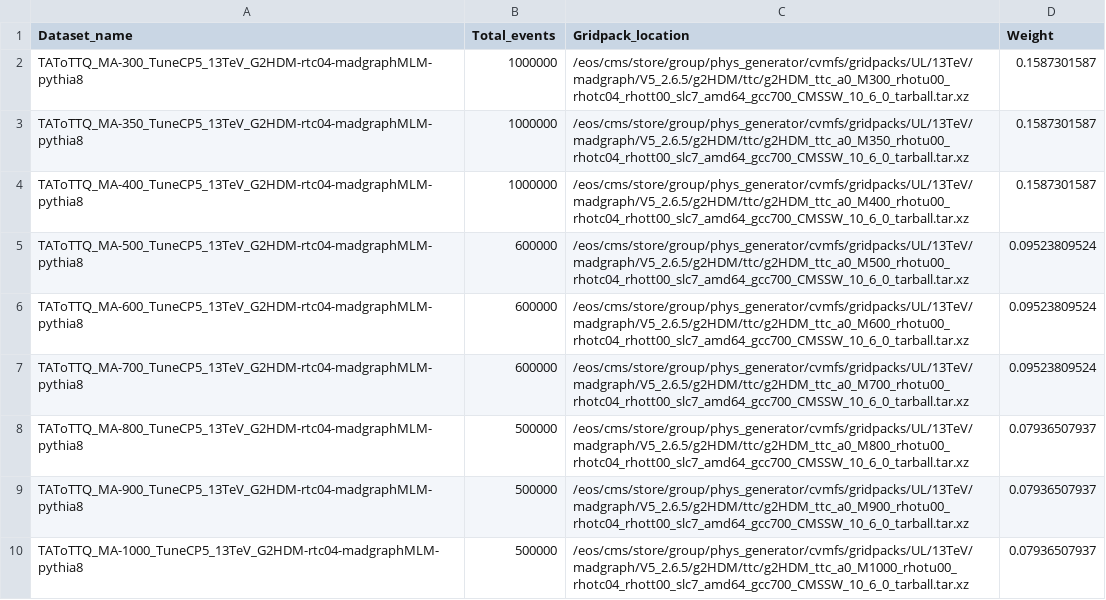
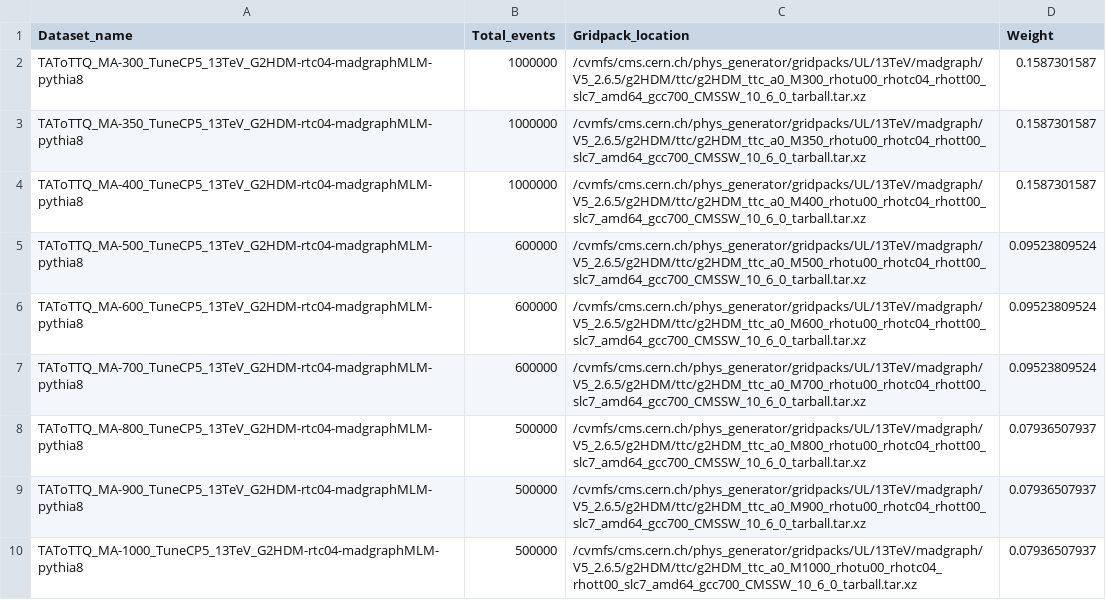
Before and after one commit to efeyazgan/exyukawa, a CSV file: RandomizedParameters/TOP_MC_Request_Information_g2HDM_2020_Sheet1.csv, drawn as a sheet.

Commit message:
eos to cvmfs

```diff
--- a/RandomizedParameters/TOP_MC_Request_Information_g2HDM_2020_Sheet1.csv
+++ b/RandomizedParameters/TOP_MC_Request_Information_g2HDM_2020_Sheet1.csv
@@ -1,10 +1,10 @@
 Dataset_name,Total_events,Gridpack_location,Weight
-TAToTTQ_MA-300_TuneCP5_13TeV_G2HDM-rtc04-madgraphMLM-pythia8,1000000,/eos/cms/store/group/phys_generator/cvmfs/gridpacks/UL/13TeV/madgraph/V5_2.6.5/g2HDM/ttc/g2HDM_ttc_a0_M300_rhotu00_rhotc04_rhott00_slc7_amd64_gcc700_CMSSW_10_6_0_tarball.tar.xz,0.1587301587
-TAToTTQ_MA-350_TuneCP5_13TeV_G2HDM-rtc04-madgraphMLM-pythia8,1000000,/eos/cms/store/group/phys_generator/cvmfs/gridpacks/UL/13TeV/madgraph/V5_2.6.5/g2HDM/ttc/g2HDM_ttc_a0_M350_rhotu00_rhotc04_rhott00_slc7_amd64_gcc700_CMSSW_10_6_0_tarball.tar.xz,0.1587301587
-TAToTTQ_MA-400_TuneCP5_13TeV_G2HDM-rtc04-madgraphMLM-pythia8,1000000,/eos/cms/store/group/phys_generator/cvmfs/gridpacks/UL/13TeV/madgraph/V5_2.6.5/g2HDM/ttc/g2HDM_ttc_a0_M400_rhotu00_rhotc04_rhott00_slc7_amd64_gcc700_CMSSW_10_6_0_tarball.tar.xz,0.1587301587
-TAToTTQ_MA-500_TuneCP5_13TeV_G2HDM-rtc04-madgraphMLM-pythia8,600000,/eos/cms/store/group/phys_generator/cvmfs/gridpacks/UL/13TeV/madgraph/V5_2.6.5/g2HDM/ttc/g2HDM_ttc_a0_M500_rhotu00_rhotc04_rhott00_slc7_amd64_gcc700_CMSSW_10_6_0_tarball.tar.xz,0.09523809524
-TAToTTQ_MA-600_TuneCP5_13TeV_G2HDM-rtc04-madgraphMLM-pythia8,600000,/eos/cms/store/group/phys_generator/cvmfs/gridpacks/UL/13TeV/madgraph/V5_2.6.5/g2HDM/ttc/g2HDM_ttc_a0_M600_rhotu00_rhotc04_rhott00_slc7_amd64_gcc700_CMSSW_10_6_0_tarball.tar.xz,0.09523809524
-TAToTTQ_MA-700_TuneCP5_13TeV_G2HDM-rtc04-madgraphMLM-pythia8,600000,/eos/cms/store/group/phys_generator/cvmfs/gridpacks/UL/13TeV/madgraph/V5_2.6.5/g2HDM/ttc/g2HDM_ttc_a0_M700_rhotu00_rhotc04_rhott00_slc7_amd64_gcc700_CMSSW_10_6_0_tarball.tar.xz,0.09523809524
-TAToTTQ_MA-800_TuneCP5_13TeV_G2HDM-rtc04-madgraphMLM-pythia8,500000,/eos/cms/store/group/phys_generator/cvmfs/gridpacks/UL/13TeV/madgraph/V5_2.6.5/g2HDM/ttc/g2HDM_ttc_a0_M800_rhotu00_rhotc04_rhott00_slc7_amd64_gcc700_CMSSW_10_6_0_tarball.tar.xz,0.07936507937
-TAToTTQ_MA-900_TuneCP5_13TeV_G2HDM-rtc04-madgraphMLM-pythia8,500000,/eos/cms/store/group/phys_generator/cvmfs/gridpacks/UL/13TeV/madgraph/V5_2.6.5/g2HDM/ttc/g2HDM_ttc_a0_M900_rhotu00_rhotc04_rhott00_slc7_amd64_gcc700_CMSSW_10_6_0_tarball.tar.xz,0.07936507937
-TAToTTQ_MA-1000_TuneCP5_13TeV_G2HDM-rtc04-madgraphMLM-pythia8,500000,/eos/cms/store/group/phys_generator/cvmfs/gridpacks/UL/13TeV/madgraph/V5_2.6.5/g2HDM/ttc/g2HDM_ttc_a0_M1000_rhotu00_rhotc04_rhott00_slc7_amd64_gcc700_CMSSW_10_6_0_tarball.tar.xz,0.07936507937
+TAToTTQ_MA-300_TuneCP5_13TeV_G2HDM-rtc04-madgraphMLM-pythia8,1000000,/cvmfs/cms.cern.ch/phys_generator/gridpacks/UL/13TeV/madgraph/V5_2.6.5/g2HDM/ttc/g2HDM_ttc_a0_M300_rhotu00_rhotc04_rhott00_slc7_amd64_gcc700_CMSSW_10_6_0_tarball.tar.xz,0.1587301587
+TAToTTQ_MA-350_TuneCP5_13TeV_G2HDM-rtc04-madgraphMLM-pythia8,1000000,/cvmfs/cms.cern.ch/phys_generator/gridpacks/UL/13TeV/madgraph/V5_2.6.5/g2HDM/ttc/g2HDM_ttc_a0_M350_rhotu00_rhotc04_rhott00_slc7_amd64_gcc700_CMSSW_10_6_0_tarball.tar.xz,0.1587301587
+TAToTTQ_MA-400_TuneCP5_13TeV_G2HDM-rtc04-madgraphMLM-pythia8,1000000,/cvmfs/cms.cern.ch/phys_generator/gridpacks/UL/13TeV/madgraph/V5_2.6.5/g2HDM/ttc/g2HDM_ttc_a0_M400_rhotu00_rhotc04_rhott00_slc7_amd64_gcc700_CMSSW_10_6_0_tarball.tar.xz,0.1587301587
+TAToTTQ_MA-500_TuneCP5_13TeV_G2HDM-rtc04-madgraphMLM-pythia8,600000,/cvmfs/cms.cern.ch/phys_generator/gridpacks/UL/13TeV/madgraph/V5_2.6.5/g2HDM/ttc/g2HDM_ttc_a0_M500_rhotu00_rhotc04_rhott00_slc7_amd64_gcc700_CMSSW_10_6_0_tarball.tar.xz,0.09523809524
+TAToTTQ_MA-600_TuneCP5_13TeV_G2HDM-rtc04-madgraphMLM-pythia8,600000,/cvmfs/cms.cern.ch/phys_generator/gridpacks/UL/13TeV/madgraph/V5_2.6.5/g2HDM/ttc/g2HDM_ttc_a0_M600_rhotu00_rhotc04_rhott00_slc7_amd64_gcc700_CMSSW_10_6_0_tarball.tar.xz,0.09523809524
+TAToTTQ_MA-700_TuneCP5_13TeV_G2HDM-rtc04-madgraphMLM-pythia8,600000,/cvmfs/cms.cern.ch/phys_generator/gridpacks/UL/13TeV/madgraph/V5_2.6.5/g2HDM/ttc/g2HDM_ttc_a0_M700_rhotu00_rhotc04_rhott00_slc7_amd64_gcc700_CMSSW_10_6_0_tarball.tar.xz,0.09523809524
+TAToTTQ_MA-800_TuneCP5_13TeV_G2HDM-rtc04-madgraphMLM-pythia8,500000,/cvmfs/cms.cern.ch/phys_generator/gridpacks/UL/13TeV/madgraph/V5_2.6.5/g2HDM/ttc/g2HDM_ttc_a0_M800_rhotu00_rhotc04_rhott00_slc7_amd64_gcc700_CMSSW_10_6_0_tarball.tar.xz,0.07936507937
+TAToTTQ_MA-900_TuneCP5_13TeV_G2HDM-rtc04-madgraphMLM-pythia8,500000,/cvmfs/cms.cern.ch/phys_generator/gridpacks/UL/13TeV/madgraph/V5_2.6.5/g2HDM/ttc/g2HDM_ttc_a0_M900_rhotu00_rhotc04_rhott00_slc7_amd64_gcc700_CMSSW_10_6_0_tarball.tar.xz,0.07936507937
+TAToTTQ_MA-1000_TuneCP5_13TeV_G2HDM-rtc04-madgraphMLM-pythia8,500000,/cvmfs/cms.cern.ch/phys_generator/gridpacks/UL/13TeV/madgraph/V5_2.6.5/g2HDM/ttc/g2HDM_ttc_a0_M1000_rhotu00_rhotc04_rhott00_slc7_amd64_gcc700_CMSSW_10_6_0_tarball.tar.xz,0.07936507937
```
